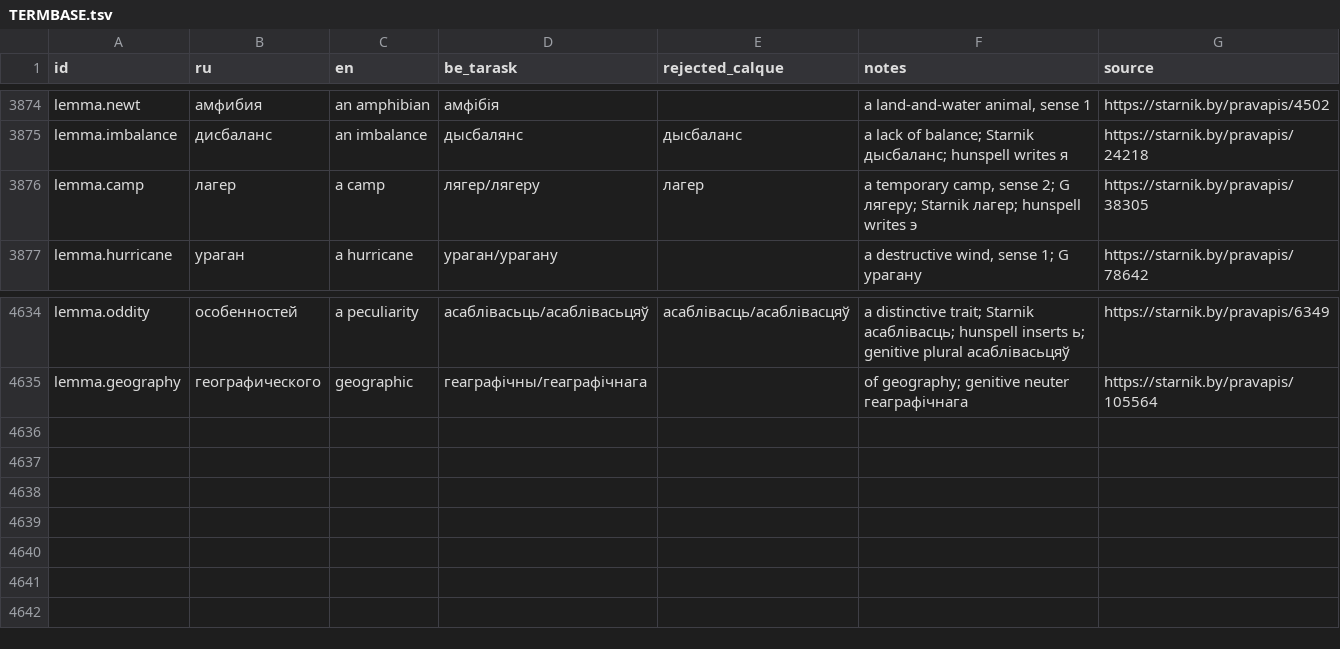
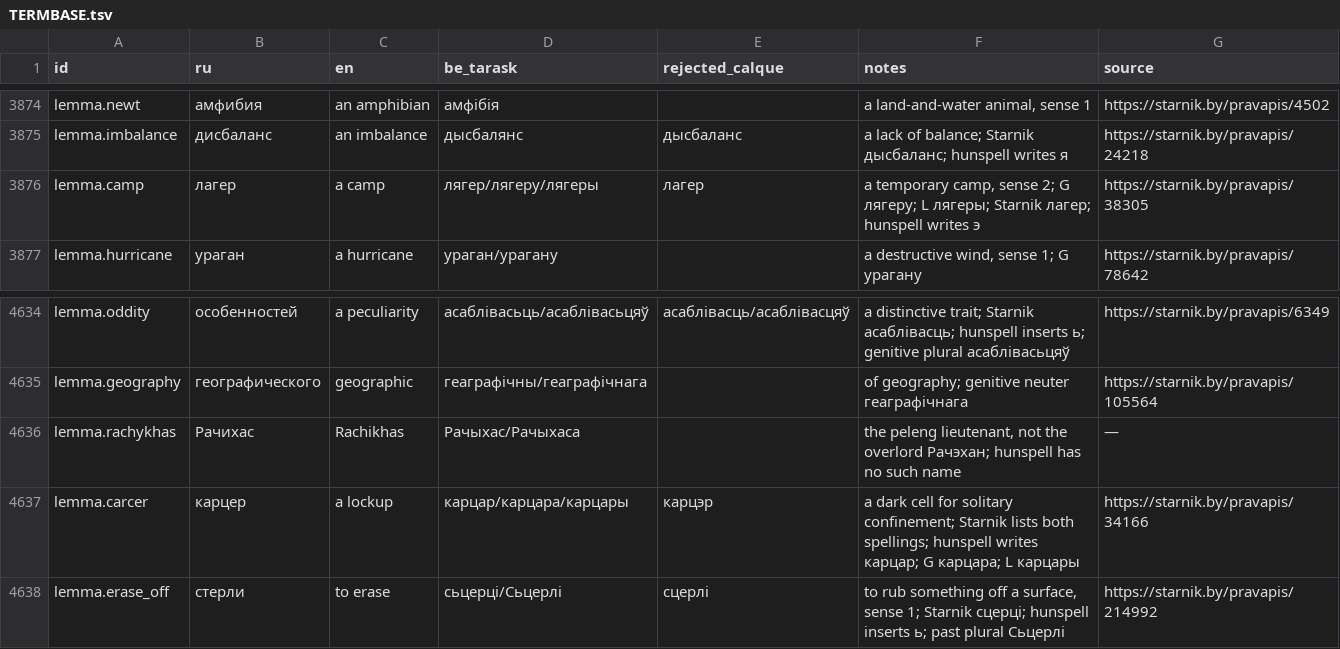
Before and after one commit to siarhei-zavadski/space-rangers-be-translation, a TSV file: TERMBASE.tsv, drawn as a sheet; only a part is shown, gaps mark what is left out.

```diff
--- a/TERMBASE.tsv
+++ b/TERMBASE.tsv
@@ -3875,3 +3875,3 @@ lemma.newt	амфибия	an amphibian	амфібія		a land-and-water animal,
 lemma.imbalance	дисбаланс	an imbalance	дысбалянс	дысбаланс	a lack of balance; Starnik дысбаланс; hunspell writes я	https://starnik.by/pravapis/24218
-lemma.camp	лагер	a camp	лягер/лягеру	лагер	a temporary camp, sense 2; G лягеру; Starnik лагер; hunspell writes э	https://starnik.by/pravapis/38305
+lemma.camp	лагер	a camp	лягер/лягеру/лягеры	лагер	a temporary camp, sense 2; G лягеру; L лягеры; Starnik лагер; hunspell writes э	https://starnik.by/pravapis/38305
 lemma.hurricane	ураган	a hurricane	ураган/урагану		a destructive wind, sense 1; G урагану	https://starnik.by/pravapis/78642
@@ -4635 +4635,4 @@ lemma.oddity	особенностей	a peculiarity	асаблівасьць/а
 lemma.geography	географического	geographic	геаграфічны/геаграфічнага		of geography; genitive neuter геаграфічнага	https://starnik.by/pravapis/105564
+lemma.rachykhas	Рачихас	Rachikhas	Рачыхас/Рачыхаса		the peleng lieutenant, not the overlord Рачэхан; hunspell has no such name	—
+lemma.carcer	карцер	a lockup	карцар/карцара/карцары	карцэр	a dark cell for solitary confinement; Starnik lists both spellings; hunspell writes карцар; G карцара; L карцары	https://starnik.by/pravapis/34166
+lemma.erase_off	стерли	to erase	сьцерці/Сьцерлі	сцерлі	to rub something off a surface, sense 1; Starnik сцерці; hunspell inserts ь; past plural Сьцерлі	https://starnik.by/pravapis/214992
```
Also changed, not shown: corpus/quests/Domoclan.qmm.tsv.
